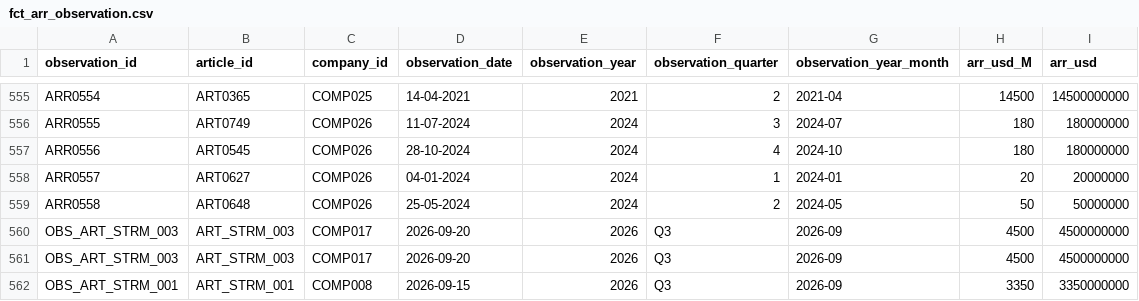
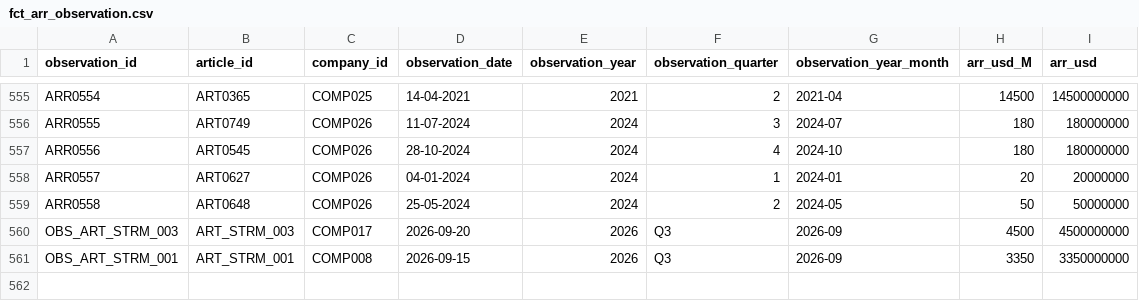
Before and after one commit to chanakyachandu/tech-news-arr-warehouse, a CSV file: data/warehouse/fct_arr_observation.csv, drawn as a sheet; only a part is shown, gaps mark what is left out.

```diff
--- a/data/warehouse/fct_arr_observation.csv
+++ b/data/warehouse/fct_arr_observation.csv
@@ -560,3 +560,2 @@ ARR0558,ART0648,COMP026,25-05-2024,2024,2,2024-05,50,50000000
 OBS_ART_STRM_003,ART_STRM_003,COMP017,2026-09-20,2026,Q3,2026-09,4500,4500000000
-OBS_ART_STRM_003,ART_STRM_003,COMP017,2026-09-20,2026,Q3,2026-09,4500,4500000000
 OBS_ART_STRM_001,ART_STRM_001,COMP008,2026-09-15,2026,Q3,2026-09,3350,3350000000
```
Also changed, not shown: data/warehouse/fct_article.csv, data/warehouse/view_company_latest_arr.csv, 20 other files.
